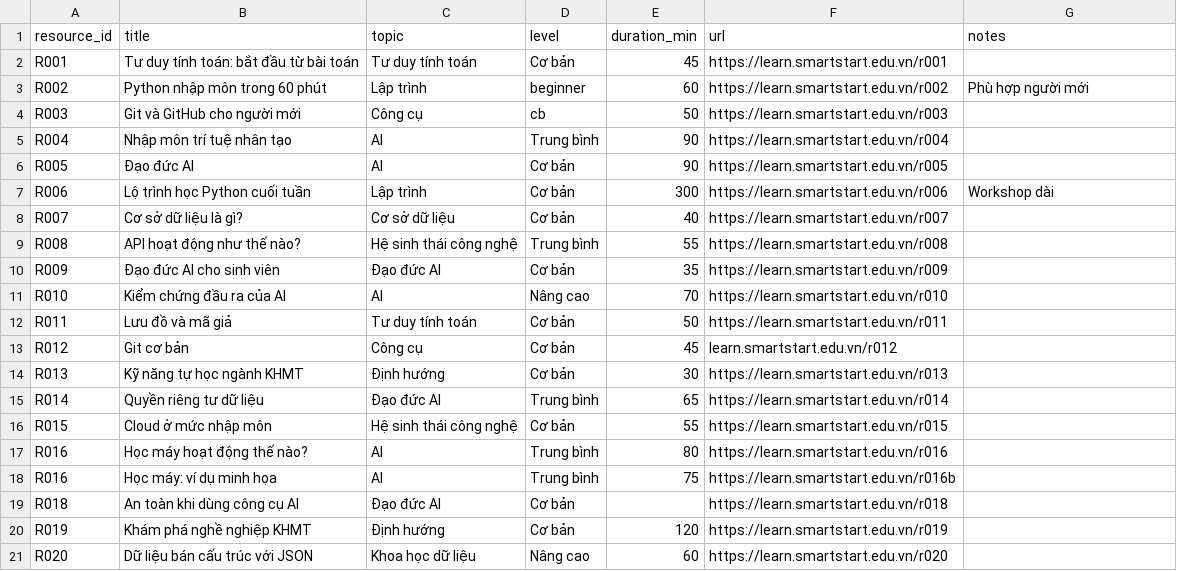
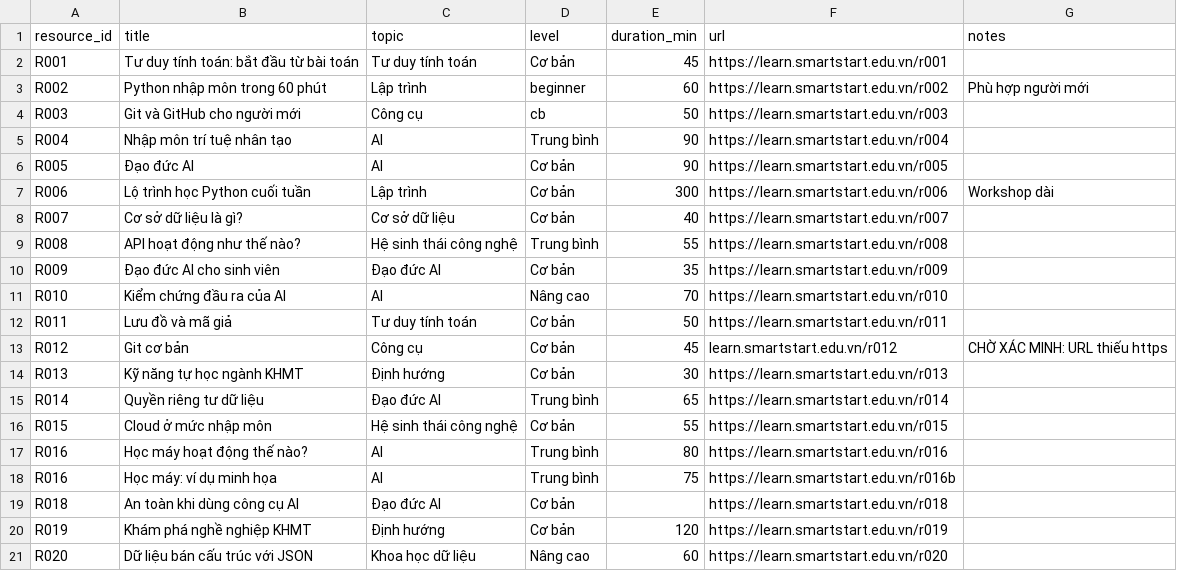
Before and after one commit to Damndesire/csc4015-smartstart, a CSV file: catalog_R001_R020.csv, drawn as a sheet.

Commit message:
Update catalog_R001_R020.csv

```diff
--- a/catalog_R001_R020.csv
+++ b/catalog_R001_R020.csv
@@ -12,3 +12,3 @@ R010,Kiểm chứng đầu ra của AI,AI,Nâng cao,70,https://learn.smartstart.
 R011,Lưu đồ và mã giả,Tư duy tính toán,Cơ bản,50,https://learn.smartstart.edu.vn/r011,
-R012,Git cơ bản,Công cụ,Cơ bản,45,learn.smartstart.edu.vn/r012,
+R012,Git cơ bản,Công cụ,Cơ bản,45,learn.smartstart.edu.vn/r012,CHỜ XÁC MINH: URL thiếu https
 R013,Kỹ năng tự học ngành KHMT,Định hướng,Cơ bản,30,https://learn.smartstart.edu.vn/r013,
```
